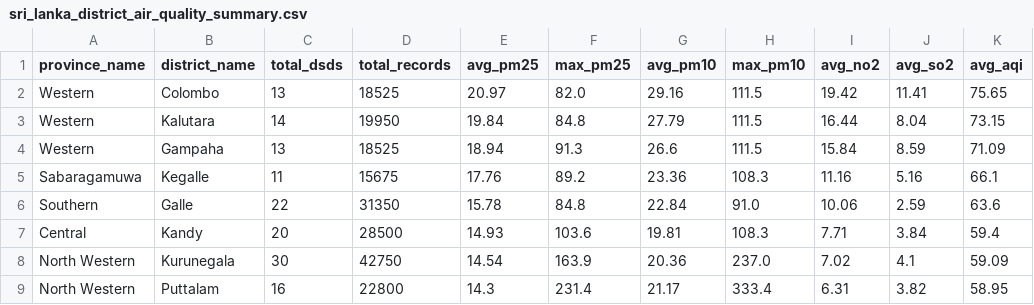
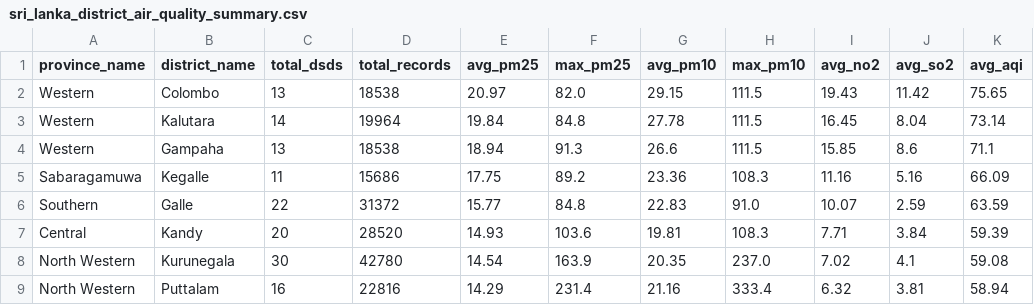
Before and after one commit to th33k/dataset-sri-lanka-air-quality, a CSV file: data/processed/sri_lanka_district_air_quality_summary.csv, drawn as a sheet; only a part is shown; the diff covers the shown part only; the diff names each change by its address in the sheet, - before the commit and + after, or states it on an @@ line.

```diff
--- a/data/processed/sri_lanka_district_air_quality_summary.csv
+++ b/data/processed/sri_lanka_district_air_quality_summary.csv
-D2 (total_records): 18525
+D2 (total_records): 18538
-G2 (avg_pm10): 29.16
+G2 (avg_pm10): 29.15
-I2 (avg_no2): 19.42
+I2 (avg_no2): 19.43
-J2 (avg_so2): 11.41
+J2 (avg_so2): 11.42
-D3 (total_records): 19950
+D3 (total_records): 19964
-G3 (avg_pm10): 27.79
+G3 (avg_pm10): 27.78
-I3 (avg_no2): 16.44
+I3 (avg_no2): 16.45
-K3 (avg_aqi): 73.15
+K3 (avg_aqi): 73.14
-D4 (total_records): 18525
+D4 (total_records): 18538
-I4 (avg_no2): 15.84
+I4 (avg_no2): 15.85
-J4 (avg_so2): 8.59
+J4 (avg_so2): 8.6
-K4 (avg_aqi): 71.09
+K4 (avg_aqi): 71.1
-D5 (total_records): 15675
+D5 (total_records): 15686
-E5 (avg_pm25): 17.76
+E5 (avg_pm25): 17.75
-K5 (avg_aqi): 66.1
+K5 (avg_aqi): 66.09
-D6 (total_records): 31350
+D6 (total_records): 31372
-E6 (avg_pm25): 15.78
+E6 (avg_pm25): 15.77
-G6 (avg_pm10): 22.84
+G6 (avg_pm10): 22.83
-I6 (avg_no2): 10.06
+I6 (avg_no2): 10.07
-K6 (avg_aqi): 63.6
+K6 (avg_aqi): 63.59
-D7 (total_records): 28500
+D7 (total_records): 28520
-K7 (avg_aqi): 59.4
+K7 (avg_aqi): 59.39
-D8 (total_records): 42750
+D8 (total_records): 42780
-G8 (avg_pm10): 20.36
+G8 (avg_pm10): 20.35
-K8 (avg_aqi): 59.09
+K8 (avg_aqi): 59.08
-D9 (total_records): 22800
+D9 (total_records): 22816
-E9 (avg_pm25): 14.3
+E9 (avg_pm25): 14.29
-G9 (avg_pm10): 21.17
+G9 (avg_pm10): 21.16
-I9 (avg_no2): 6.31
+I9 (avg_no2): 6.32
-J9 (avg_so2): 3.82
+J9 (avg_so2): 3.81
-K9 (avg_aqi): 58.95
+K9 (avg_aqi): 58.94
```
Also changed, not shown: 61 edited cells elsewhere in this file, 1 other file.
